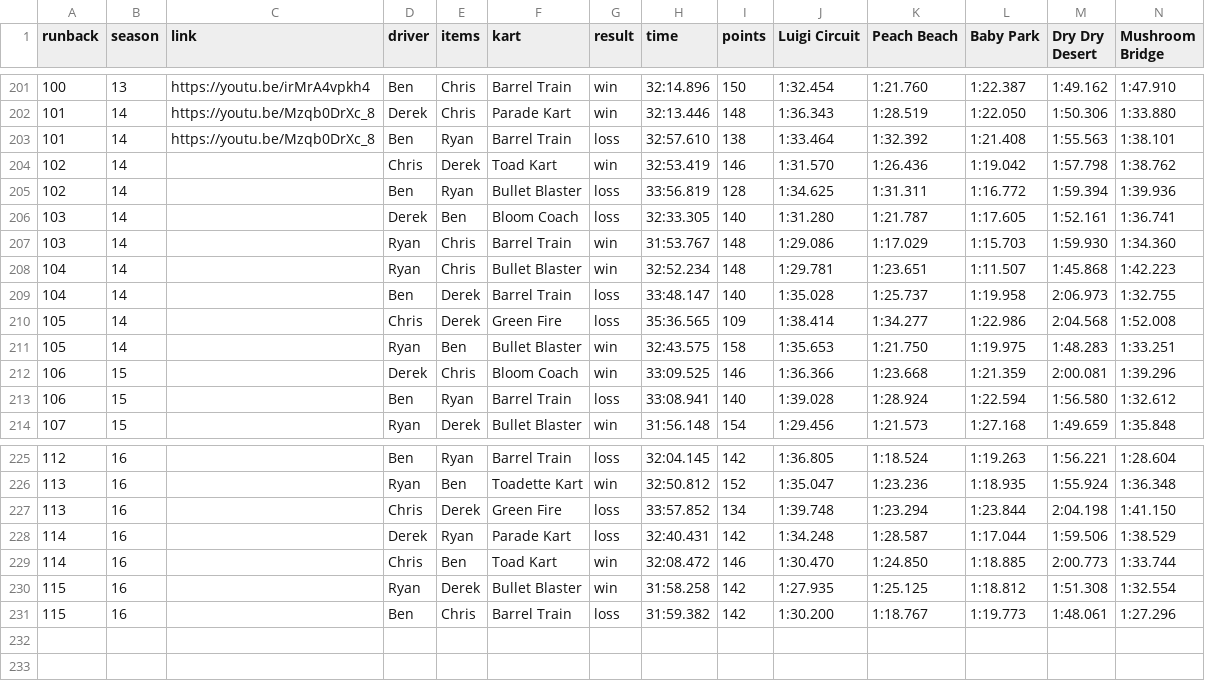
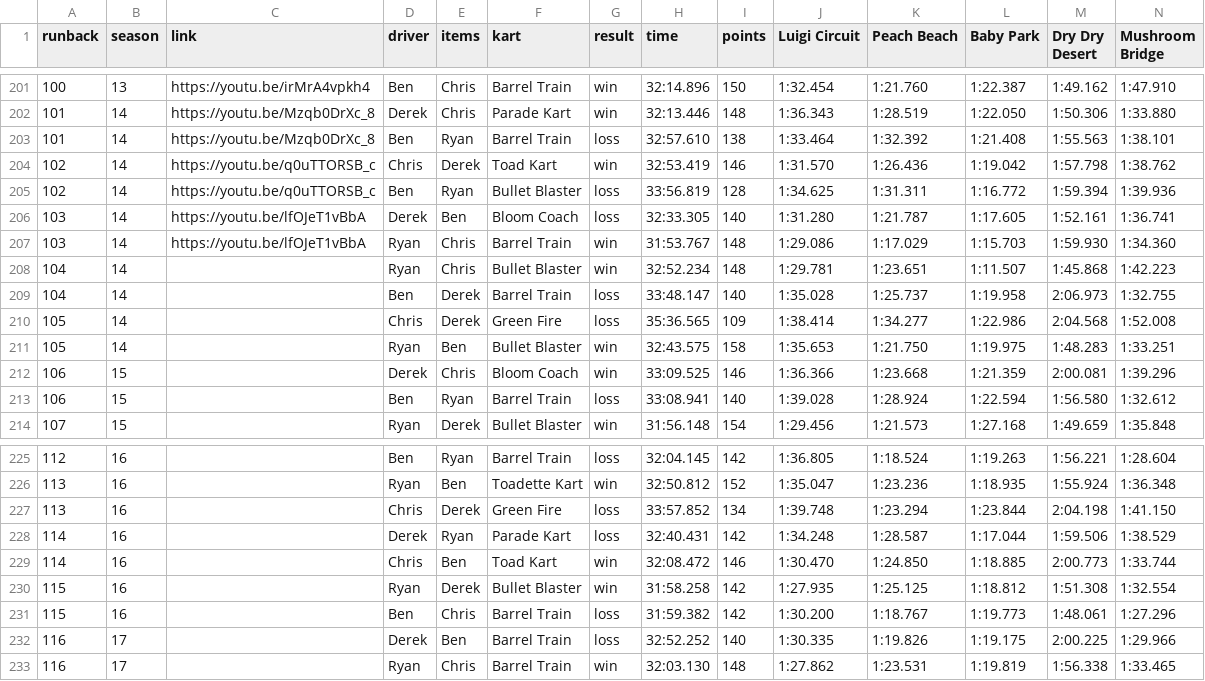
Before and after one commit to Yhprum/Mario-Kart-Runbacks, a CSV file: static/media/runbacks.b8da46991c9db1457e32.csv (was static/media/runbacks.879b5c02456b7140db70.csv), drawn as a sheet; only a part is shown, gaps mark what is left out; rows hold the shown columns only; the diff names each change by its address in the sheet, - before the commit and + after, or states it on an @@ line.

```diff
--- a/static/media/runbacks.879b5c02456b7140db70.csv
+++ b/static/media/runbacks.b8da46991c9db1457e32.csv
-C204:C205 (link): (empty)
+C204:C205 (link): https://youtu.be/q0uTTORSB_c
-C206:C207 (link): (empty)
+C206:C207 (link): https://youtu.be/lfOJeT1vBbA
+row 232: 116 | 17 |  | Derek | Ben | Barrel Train | loss | 32:52.252 | 140 | 1:30.335 | 1:19.826 | 1:19.175 | 2:00.225 | 1:29.966
+row 233: 116 | 17 |  | Ryan | Chris | Barrel Train | win | 32:03.130 | 148 | 1:27.862 | 1:23.531 | 1:19.819 | 1:56.338 | 1:33.465
```
Also changed, not shown: 7 other files.
